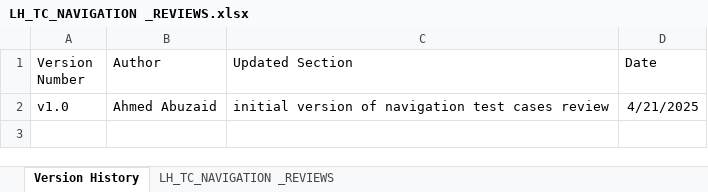
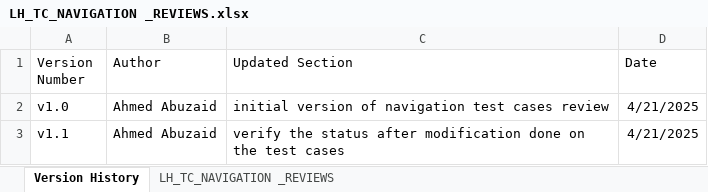
Before and after one commit to EmanAbusalim/Group-3-Learning-hub, an Excel workbook: LH_REVIEWS/LH_TC_NAVIGATION _REVIEWS.xlsx, sheet Version History, drawn as a sheet; values as stored, in another font and other column widths than the file's, no borders; table styles not drawn; the diff names each change by its address in the sheet, - before the commit and + after, or states it on an @@ line.

Commit message:
v1.1 verify the status after modification
verify the status and closed after modification done on the navigation test cases

```diff
--- a/LH_REVIEWS/LH_TC_NAVIGATION _REVIEWS.xlsx (sheet Version History)
+++ b/LH_REVIEWS/LH_TC_NAVIGATION _REVIEWS.xlsx (sheet Version History)
+row 3: v1.1 | Ahmed Abuzaid | verify the status after modification done on the test cases | 4/21/2025
```
Also changed, not shown: sheet LH_TC_NAVIGATION _REVIEWS.
